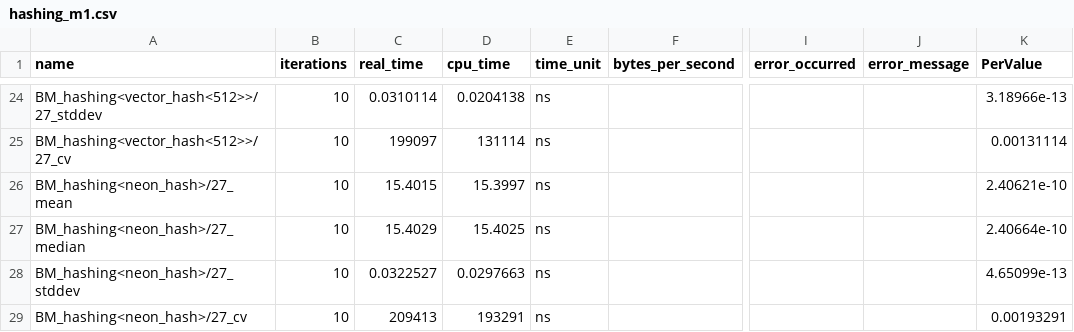
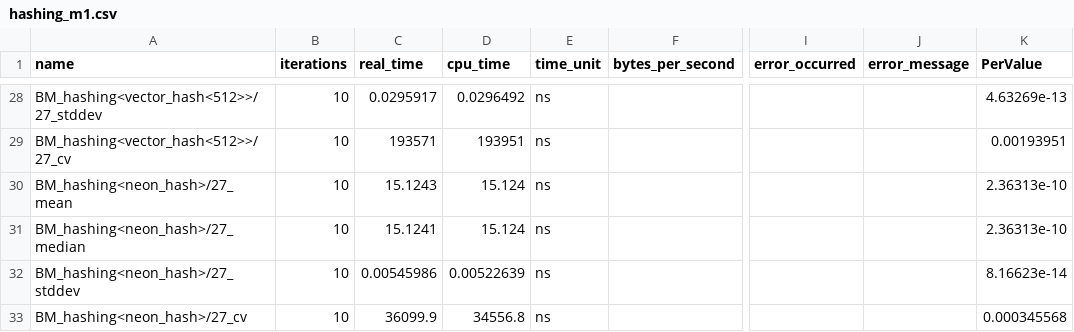
Before and after one commit to hpides/autovec-db, a CSV file: eval/results/hashing_m1.csv, drawn as a sheet; only a part is shown, gaps mark what is left out; addresses are those after the commit; the diff covers the shown part only; the diff names each change by its address in the sheet, - before the commit and + after, or states it on an @@ line.

```diff
--- a/eval/results/hashing_m1.csv
+++ b/eval/results/hashing_m1.csv
-C28 (real_time): 0.0310114
+C28 (real_time): 0.0295917
-D28 (cpu_time): 0.0204138
+D28 (cpu_time): 0.0296492
-K28 (PerValue): 3.18966e-13
+K28 (PerValue): 4.63269e-13
-C29 (real_time): 199097
+C29 (real_time): 193571
-D29 (cpu_time): 131114
+D29 (cpu_time): 193951
-K29 (PerValue): 0.00131114
+K29 (PerValue): 0.00193951
-C30 (real_time): 15.4015
+C30 (real_time): 15.1243
-D30 (cpu_time): 15.3997
+D30 (cpu_time): 15.124
-K30 (PerValue): 2.40621e-10
+K30 (PerValue): 2.36313e-10
-C31 (real_time): 15.4029
+C31 (real_time): 15.1241
-D31 (cpu_time): 15.4025
+D31 (cpu_time): 15.124
-K31 (PerValue): 2.40664e-10
+K31 (PerValue): 2.36313e-10
-C32 (real_time): 0.0322527
+C32 (real_time): 0.00545986
-D32 (cpu_time): 0.0297663
+D32 (cpu_time): 0.00522639
-K32 (PerValue): 4.65099e-13
+K32 (PerValue): 8.16623e-14
-C33 (real_time): 209413
+C33 (real_time): 36099.9
-D33 (cpu_time): 193291
+D33 (cpu_time): 34556.8
-K33 (PerValue): 0.00193291
+K33 (PerValue): 0.000345568
```
Also changed, not shown: 12 added rows, 8 removed rows and 42 edited cells elsewhere in this file, eval/results/compressed_scan_m1.csv, eval/results/dictionary_scan_m1.csv.
